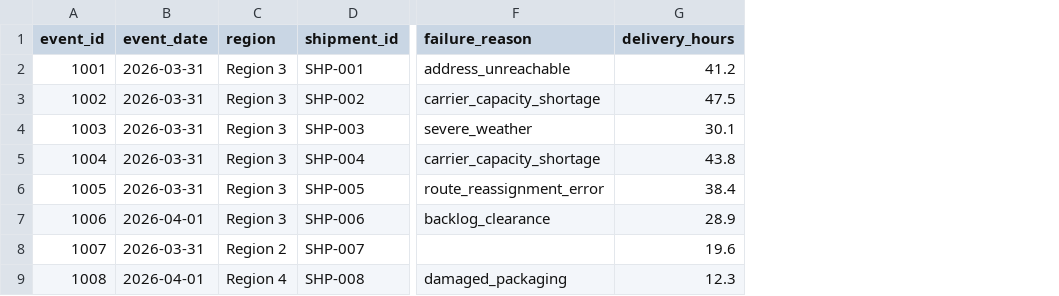
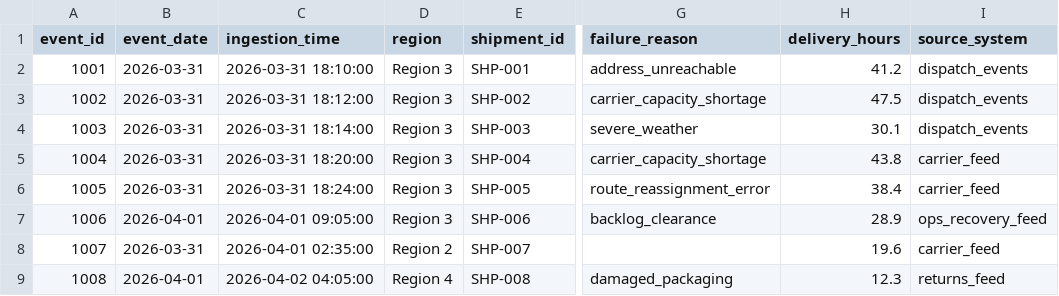
Before and after one commit to nidhi1603/agentic-analytics-copilot, a CSV file: data/structured/source/shipment_events.csv, drawn as a sheet; only a part is shown, gaps mark what is left out; the diff names each change by its address in the sheet, - before the commit and + after, or states it on an @@ line.

```diff
--- a/data/structured/source/shipment_events.csv
+++ b/data/structured/source/shipment_events.csv
+column C (ingestion_time), rows 2-9: 2026-03-31 18:10:00 | 2026-03-31 18:12:00 | 2026-03-31 18:14:00 | 2026-03-31 18:20:00 | 2026-03-31 18:24:00 | 2026-04-01 09:05:00 | 2026-04-01 02:35:00 | 2026-04-02 04:05:00
+column I (source_system), rows 2-9: dispatch_events | dispatch_events | dispatch_events | carrier_feed | carrier_feed | ops_recovery_feed | carrier_feed | returns_feed
```
Also changed, not shown: data/structured/source/daily_kpis.csv, data/structured/source/incident_log.csv, 39 other files.
